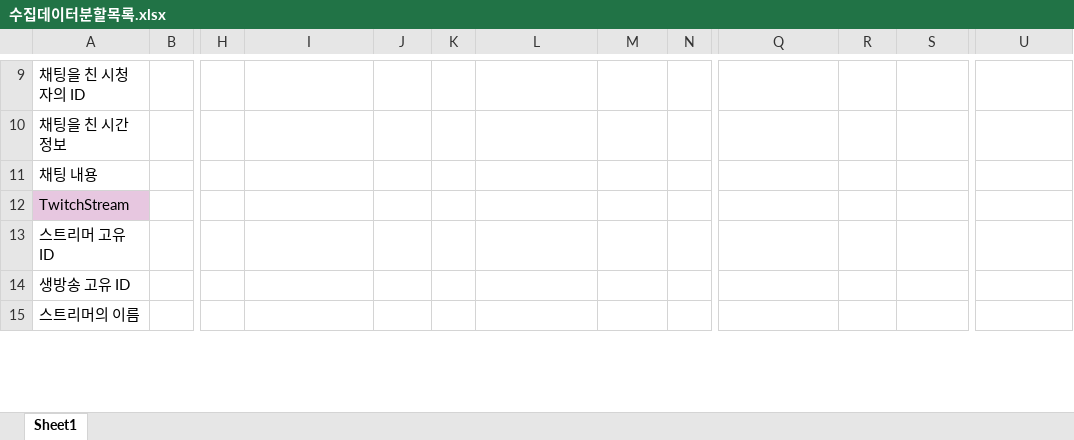
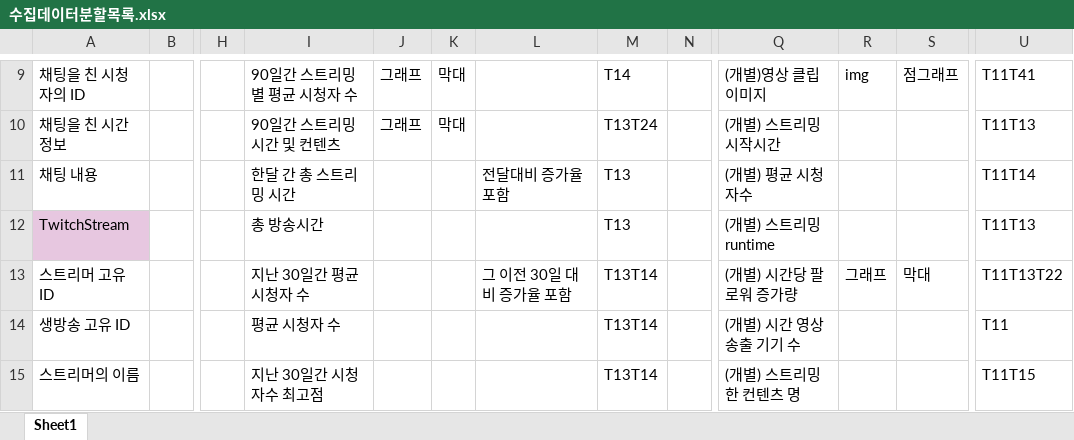
Before and after one commit to chanuuuuu/OnAD_project, an Excel workbook: docs/8_데이터분할보고서/수집데이터분할목록.xlsx, sheet Sheet1, drawn as a sheet; only a part is shown, gaps mark what is left out; values as stored, in another font and other column widths than the file's, no borders; the diff covers the shown part only; the diff names each change by its address in the sheet, - before the commit and + after, or states it on an @@ line.

```diff
--- a/docs/8_데이터분할보고서/수집데이터분할목록.xlsx (sheet Sheet1)
+++ b/docs/8_데이터분할보고서/수집데이터분할목록.xlsx (sheet Sheet1)
-I9: (empty)
+I9: 90일간 스트리밍 별 평균 시청자 수
-J9:J10: (empty)
+J9:J10: 그래프
-K9:K10: (empty)
+K9:K10: 막대
-M9: (empty)
+M9: T14
-Q9: (empty)
+Q9: (개별)영상 클립 이미지
-R9: (empty)
+R9: img
-S9: (empty)
+S9: 점그래프
-U9: (empty)
+U9: T11T41
-I10: (empty)
+I10: 90일간 스트리밍 시간 및 컨텐츠
-M10: (empty)
+M10: T13T24
-Q10: (empty)
+Q10: (개별) 스트리밍 시작시간
-U10: (empty)
+U10: T11T13
-I11: (empty)
+I11: 한달 간 총 스트리밍 시간
-L11: (empty)
+L11: 전달대비 증가율 포함
-M11:M12: (empty)
+M11:M12: T13
-Q11: (empty)
+Q11: (개별) 평균 시청자수
-U11: (empty)
+U11: T11T14
-I12: (empty)
+I12: 총 방송시간
-Q12: (empty)
+Q12: (개별) 스트리밍 runtime
-U12: (empty)
+U12: T11T13
-I13: (empty)
+I13: 지난 30일간 평균 시청자 수
-L13: (empty)
+L13: 그 이전 30일 대비 증가율 포함
-M13:M15: (empty)
+M13:M15: T13T14
-Q13: (empty)
+Q13: (개별) 시간당 팔로워 증가량
-R13: (empty)
+R13: 그래프
-S13: (empty)
+S13: 막대
-U13: (empty)
+U13: T11T13T22
-I14: (empty)
+I14: 평균 시청자 수
-Q14: (empty)
+Q14: (개별) 시간 영상 송출 기기 수
-U14: (empty)
+U14: T11
-I15: (empty)
+I15: 지난 30일간 시청자수 최고점
-Q15: (empty)
+Q15: (개별) 스트리밍 한 컨텐츠 명
-U15: (empty)
+U15: T11T15
```
Also changed, not shown: 16 added rows, 3 removed rows, 103 edited cells and cell formats elsewhere in this sheet, docs/12_분석용데이터셋예시/웹통계_데이터셋.xlsx.
